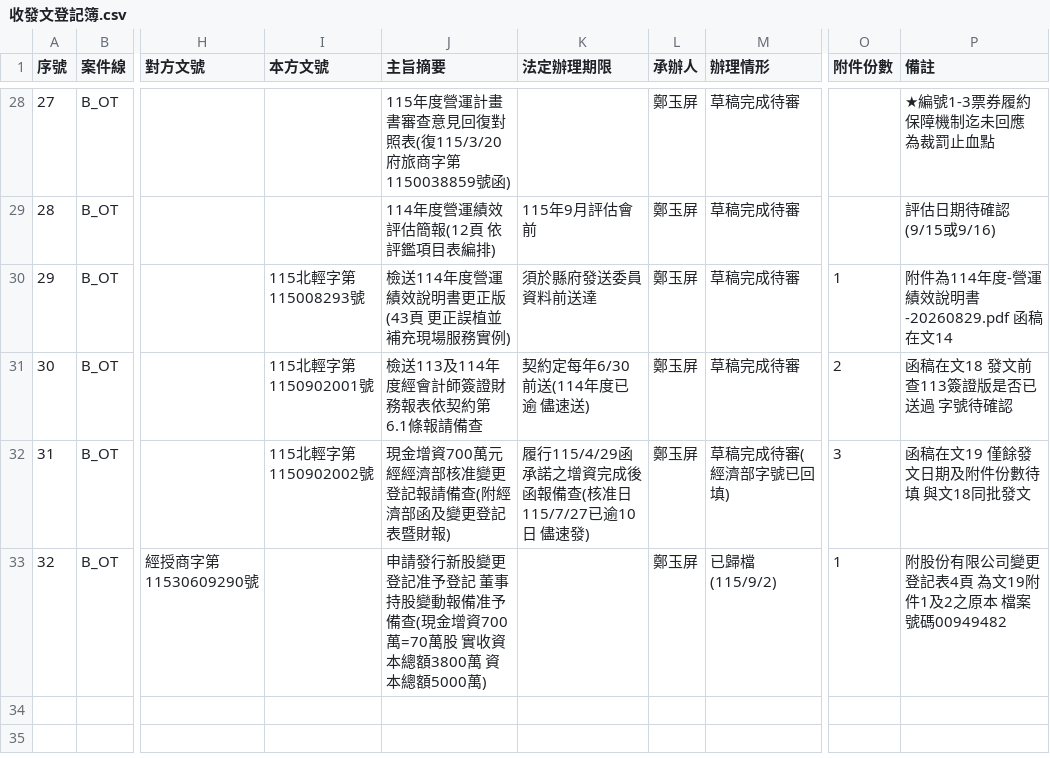
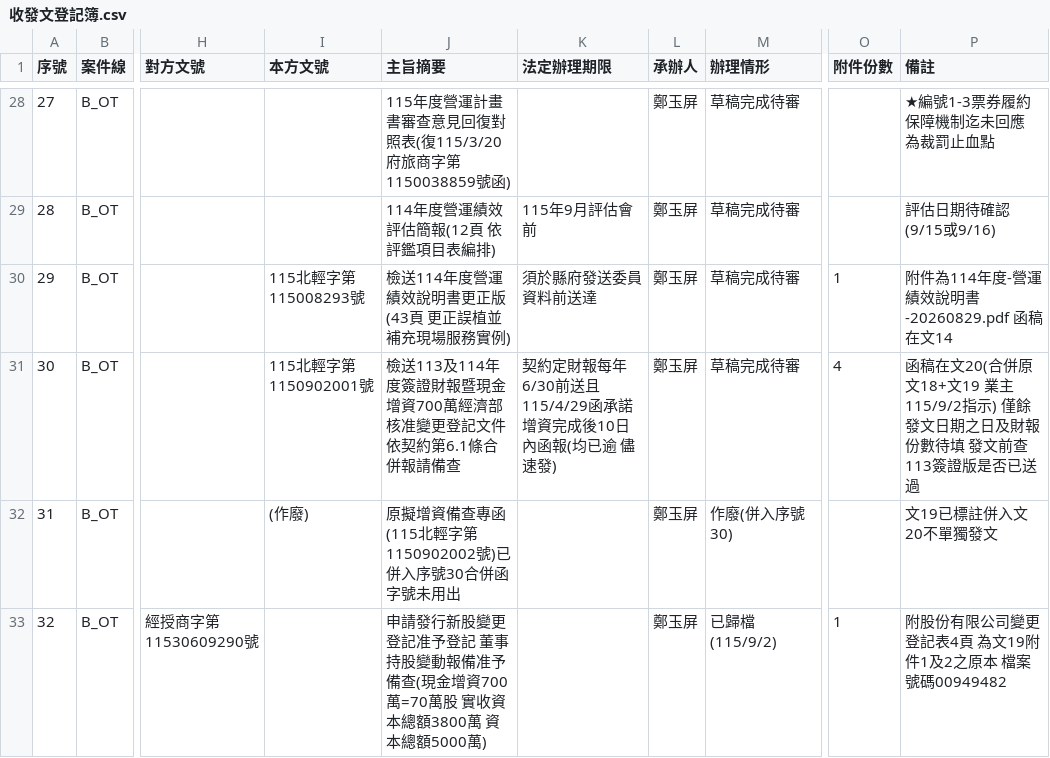
Before and after one commit to onlycoffee99/home-1, a CSV file: 縣府案件/收發文登記簿.csv, drawn as a sheet; only a part is shown, gaps mark what is left out; the diff names each change by its address in the sheet, - before the commit and + after, or states it on an @@ line.

```diff
--- a/縣府案件/收發文登記簿.csv
+++ b/縣府案件/收發文登記簿.csv
-J31 (主旨摘要): 檢送113及114年度經會計師簽證財務報表依契約第6.1條報請備查
+J31 (主旨摘要): 檢送113及114年度簽證財報暨現金增資700萬經濟部核准變更登記文件 依契約第6.1條合併報請備查
-K31 (法定辦理期限): 契約定每年6/30前送(114年度已逾 儘速送)
+K31 (法定辦理期限): 契約定財報每年6/30前送且115/4/29函承諾增資完成後10日內函報(均已逾 儘速發)
-O31 (附件份數): 2
+O31 (附件份數): 4
-P31 (備註): 函稿在文18 發文前查113簽證版是否已送過 字號待確認
+P31 (備註): 函稿在文20(合併原文18+文19 業主115/9/2指示) 僅餘發文日期之日及財報份數待填 發文前查113簽證版是否已送過
-I32 (本方文號): 115北輕字第1150902002號
+I32 (本方文號): (作廢)
-J32 (主旨摘要): 現金增資700萬元經經濟部核准變更登記報請備查(附經濟部函及變更登記表暨財報)
+J32 (主旨摘要): 原擬增資備查專函(115北輕字第1150902002號)已併入序號30合併函 字號未用出
-K32 (法定辦理期限): 履行115/4/29函承諾之增資完成後函報備查(核准日115/7/27已逾10日 儘速發)
+K32 (法定辦理期限): (empty)
-M32 (辦理情形): 草稿完成待審(經濟部字號已回填)
+M32 (辦理情形): 作廢(併入序號30)
-O32 (附件份數): 3
+O32 (附件份數): (empty)
-P32 (備註): 函稿在文19 僅餘發文日期及附件份數待填 與文18同批發文
+P32 (備註): 文19已標註併入文20不單獨發文
```
Also changed, not shown: 5 other files.
